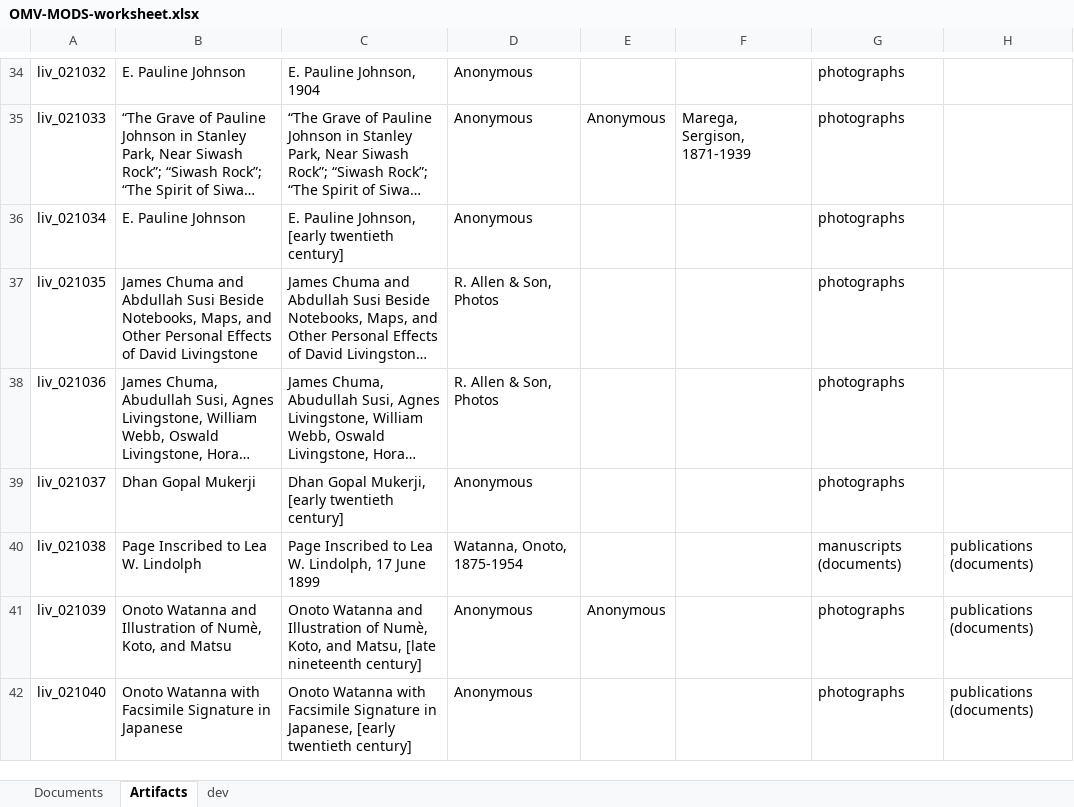
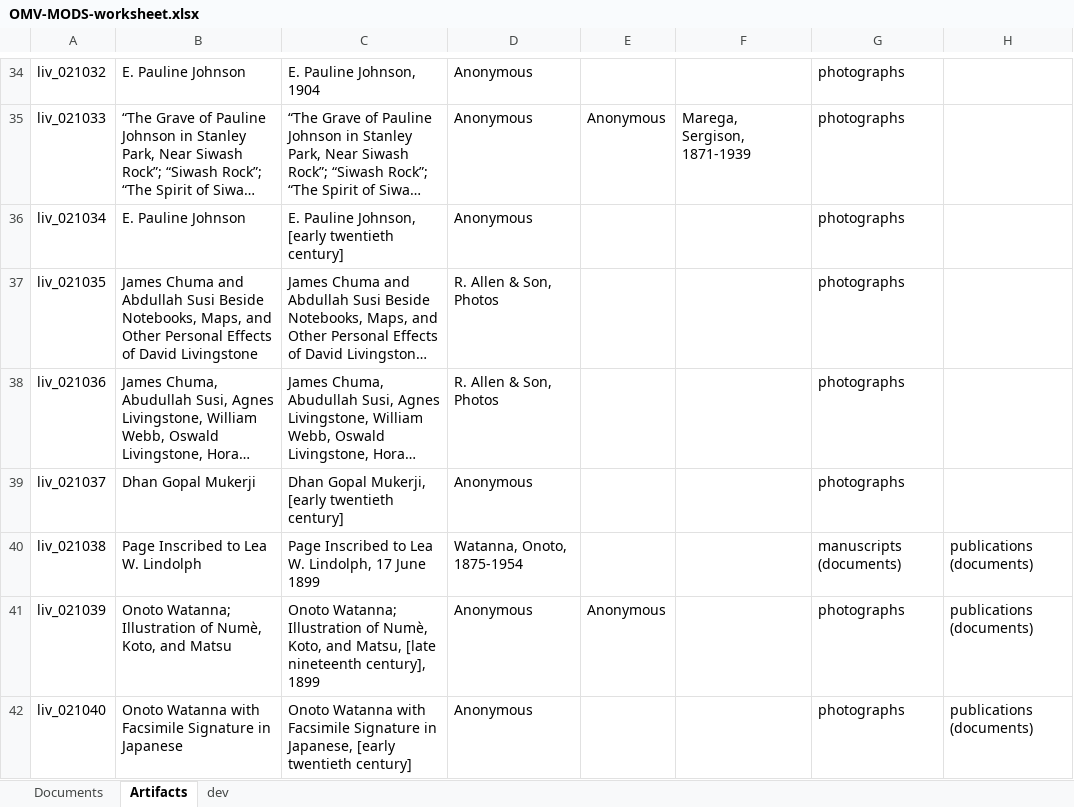
Before and after one commit to livingstoneonline/onemorevoice, an Excel workbook: transcriptions/OMV-MODS-worksheet.xlsx, sheet Artifacts, drawn as a sheet; only a part is shown, gaps mark what is left out; long unchanged cells end in …; values as stored, in another font and other column widths than the file's, no borders; the diff names each change by its address in the sheet, - before the commit and + after, or states it on an @@ line.

Commit message:
update mods for watanna title

```diff
--- a/transcriptions/OMV-MODS-worksheet.xlsx (sheet Artifacts)
+++ b/transcriptions/OMV-MODS-worksheet.xlsx (sheet Artifacts)
-B41: Onoto Watanna and Illustration of…
+B41: Onoto Watanna; Illustration of…
-C41: Onoto Watanna and Illustration of Numè, Koto, and Matsu, [late nineteenth century]
+C41: Onoto Watanna; Illustration of Numè, Koto, and Matsu, [late nineteenth century], 1899
```
